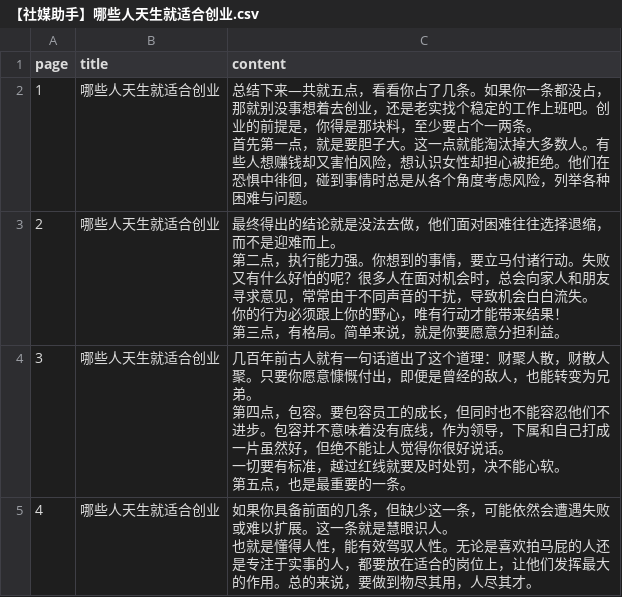
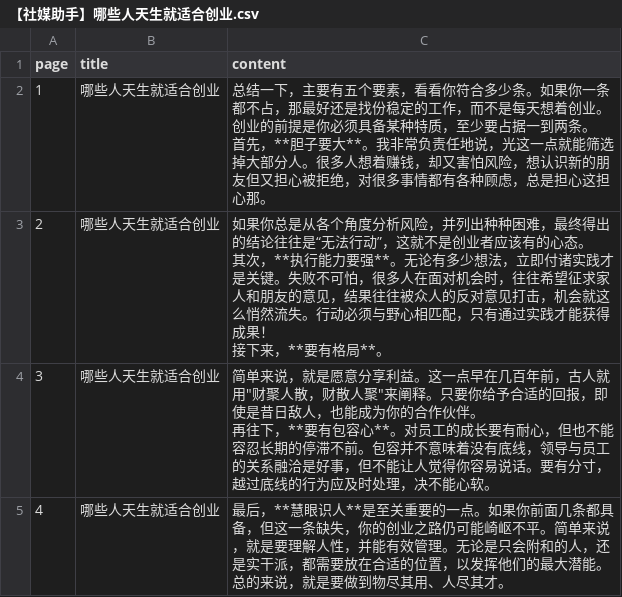
Before and after one commit to hiskyline-123/xiaohongshu-tools, a CSV file: src/output/textSplitter/【社媒助手】哪些人天生就适合创业.csv, drawn as a sheet.

```diff
--- a/src/output/textSplitter/【社媒助手】哪些人天生就适合创业.csv
+++ b/src/output/textSplitter/【社媒助手】哪些人天生就适合创业.csv
@@ -1,21 +1,13 @@
 page,title,content
-1,"哪些人天生就适合创业","总结下来—共就五点，看看你占了几条。如果你一条都没占，那就别没事想着去创业，还是老实找个稳定的工作上班吧。创业的前提是，你得是那块料，至少要占个一两条。
-
-首先第一点，就是要胆子大。这一点就能淘汰掉大多数人。有些人想赚钱却又害怕风险，想认识女性却担心被拒绝。他们在恐惧中徘徊，碰到事情时总是从各个角度考虑风险，列举各种困难与问题。"
-2,"哪些人天生就适合创业","最终得出的结论就是没法去做，他们面对困难往往选择退缩，而不是迎难而上。
-
-第二点，执行能力强。你想到的事情，要立马付诸行动。失败又有什么好怕的呢？很多人在面对机会时，总会向家人和朋友寻求意见，常常由于不同声音的干扰，导致机会白白流失。
-
-你的行为必须跟上你的野心，唯有行动才能带来结果！
-
-第三点，有格局。简单来说，就是你要愿意分担利益。"
-3,"哪些人天生就适合创业","几百年前古人就有一句话道出了这个道理：财聚人散，财散人聚。只要你愿意慷慨付出，即便是曾经的敌人，也能转变为兄弟。
-
-第四点，包容。要包容员工的成长，但同时也不能容忍他们不进步。包容并不意味着没有底线，作为领导，下属和自己打成一片虽然好，但绝不能让人觉得你很好说话。
-
-一切要有标准，越过红线就要及时处罚，决不能心软。
-
-第五点，也是最重要的一条。"
-4,"哪些人天生就适合创业","如果你具备前面的几条，但缺少这一条，可能依然会遭遇失败或难以扩展。这一条就是慧眼识人。
-
-也就是懂得人性，能有效驾驭人性。无论是喜欢拍马屁的人还是专注于实事的人，都要放在适合的岗位上，让他们发挥最大的作用。总的来说，要做到物尽其用，人尽其才。"
+1,"哪些人天生就适合创业","总结一下，主要有五个要素，看看你符合多少条。如果你一条都不占，那最好还是找份稳定的工作，而不是每天想着创业。创业的前提是你必须具备某种特质，至少要占据一到两条。
+
+首先，**胆子要大**。我非常负责任地说，光这一点就能筛选掉大部分人。很多人想着赚钱，却又害怕风险，想认识新的朋友但又担心被拒绝，对很多事情都有各种顾虑，总是担心这担心那。"
+2,"哪些人天生就适合创业","如果你总是从各个角度分析风险，并列出种种困难，最终得出的结论往往是“无法行动”，这就不是创业者应该有的心态。
+
+其次，**执行能力要强**。无论有多少想法，立即付诸实践才是关键。失败不可怕，很多人在面对机会时，往往希望征求家人和朋友的意见，结果往往被众人的反对意见打击，机会就这么悄然流失。行动必须与野心相匹配，只有通过实践才能获得成果！
+
+接下来，**要有格局**。"
+3,"哪些人天生就适合创业","简单来说，就是愿意分享利益。这一点早在几百年前，古人就用""财聚人散，财散人聚""来阐释。只要你给予合适的回报，即使是昔日敌人，也能成为你的合作伙伴。
+
+再往下，**要有包容心**。对员工的成长要有耐心，但也不能容忍长期的停滞不前。包容并不意味着没有底线，领导与员工的关系融洽是好事，但不能让人觉得你容易说话。要有分寸，越过底线的行为应及时处理，决不能心软。"
+4,"哪些人天生就适合创业","最后，**慧眼识人**是至关重要的一点。如果你前面几条都具备，但这一条缺失，你的创业之路仍可能崎岖不平。简单来说，就是要理解人性，并能有效管理。无论是只会附和的人，还是实干派，都需要放在合适的位置，以发挥他们的最大潜能。总的来说，就是要做到物尽其用、人尽其才。"
```
Also changed, not shown: 2 other files.
